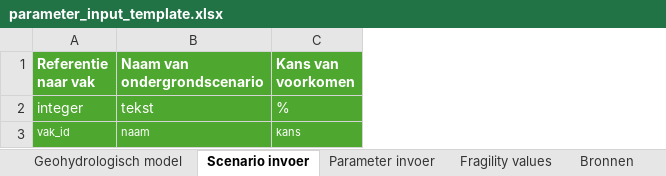
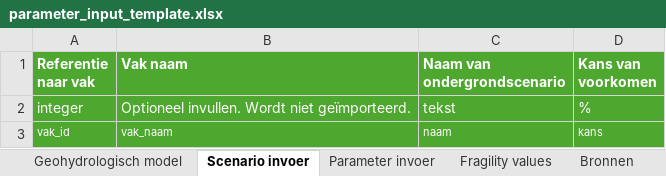
Before and after one commit to kkpdata/GeoProb-Pipe, an Excel workbook: geoprob_pipe/pre_processing/parameter_input/parameter_input_template.xlsx, sheet Scenario invoer, drawn as a sheet; values as stored, in another font and other column widths than the file's, no borders; the diff names each change by its address in the sheet, - before the commit and + after, or states it on an @@ line.

Commit message:
Vaknaam toegevoegd aan export input excels

```diff
--- a/geoprob_pipe/pre_processing/parameter_input/parameter_input_template.xlsx (sheet Scenario invoer)
+++ b/geoprob_pipe/pre_processing/parameter_input/parameter_input_template.xlsx (sheet Scenario invoer)
+column B (Vak naam), rows 2-3: Optioneel invullen. Wordt niet geïmporteerd. | vak_naam
```
Also changed, not shown: sheet Parameter invoer, 4 other files.
